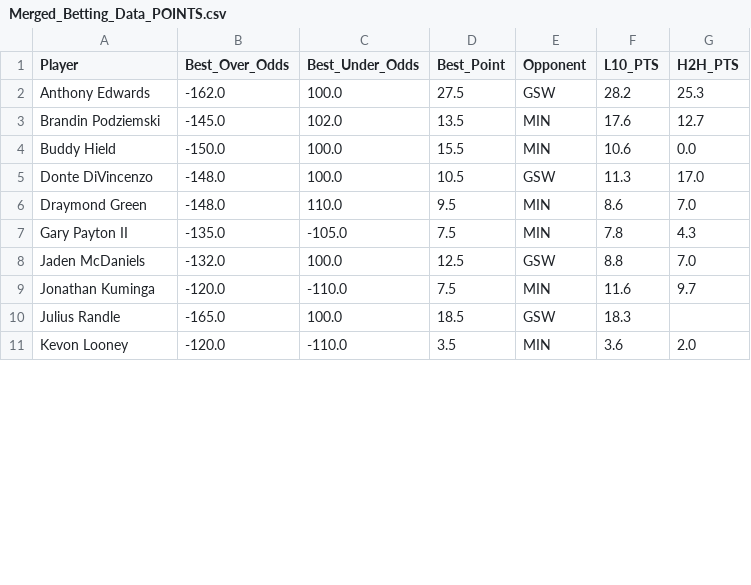
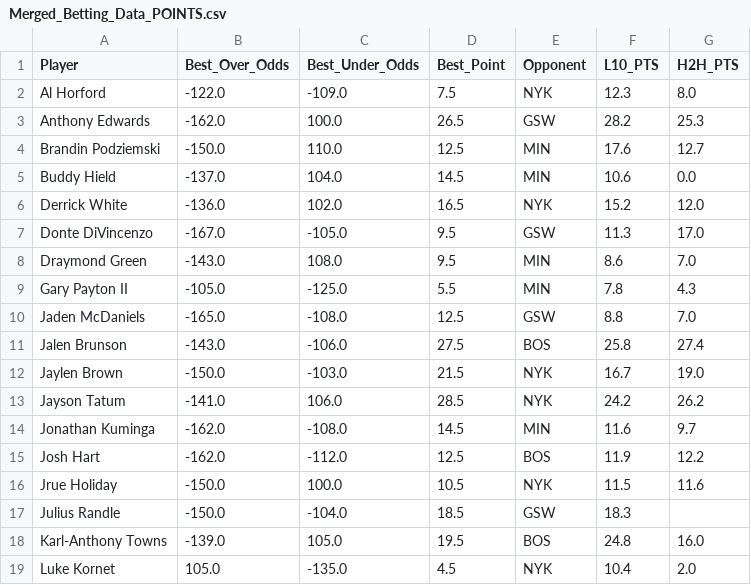
Before and after one commit to SebbyJM/nba-betting-pairs, a CSV file: Merged_Betting_Data_POINTS.csv, drawn as a sheet; only a part is shown; the diff covers the shown part only.

```diff
--- a/Merged_Betting_Data_POINTS.csv
+++ b/Merged_Betting_Data_POINTS.csv
@@ -1,11 +1,19 @@
 Player,Best_Over_Odds,Best_Under_Odds,Best_Point,Opponent,L10_PTS,H2H_PTS
-Anthony Edwards,-162.0,100.0,27.5,GSW,28.2,25.3
-Brandin Podziemski,-145.0,102.0,13.5,MIN,17.6,12.7
-Buddy Hield,-150.0,100.0,15.5,MIN,10.6,0.0
-Donte DiVincenzo,-148.0,100.0,10.5,GSW,11.3,17.0
-Draymond Green,-148.0,110.0,9.5,MIN,8.6,7.0
-Gary Payton II,-135.0,-105.0,7.5,MIN,7.8,4.3
-Jaden McDaniels,-132.0,100.0,12.5,GSW,8.8,7.0
-Jonathan Kuminga,-120.0,-110.0,7.5,MIN,11.6,9.7
-Julius Randle,-165.0,100.0,18.5,GSW,18.3,
-Kevon Looney,-120.0,-110.0,3.5,MIN,3.6,2.0
+Al Horford,-122.0,-109.0,7.5,NYK,12.3,8.0
+Anthony Edwards,-162.0,100.0,26.5,GSW,28.2,25.3
+Brandin Podziemski,-150.0,110.0,12.5,MIN,17.6,12.7
+Buddy Hield,-137.0,104.0,14.5,MIN,10.6,0.0
+Derrick White,-136.0,102.0,16.5,NYK,15.2,12.0
+Donte DiVincenzo,-167.0,-105.0,9.5,GSW,11.3,17.0
+Draymond Green,-143.0,108.0,9.5,MIN,8.6,7.0
+Gary Payton II,-105.0,-125.0,5.5,MIN,7.8,4.3
+Jaden McDaniels,-165.0,-108.0,12.5,GSW,8.8,7.0
+Jalen Brunson,-143.0,-106.0,27.5,BOS,25.8,27.4
+Jaylen Brown,-150.0,-103.0,21.5,NYK,16.7,19.0
+Jayson Tatum,-141.0,106.0,28.5,NYK,24.2,26.2
+Jonathan Kuminga,-162.0,-108.0,14.5,MIN,11.6,9.7
+Josh Hart,-162.0,-112.0,12.5,BOS,11.9,12.2
+Jrue Holiday,-150.0,100.0,10.5,NYK,11.5,11.6
+Julius Randle,-150.0,-104.0,18.5,GSW,18.3,
+Karl-Anthony Towns,-139.0,105.0,19.5,BOS,24.8,16.0
+Luke Kornet,105.0,-135.0,4.5,NYK,10.4,2.0
```
Also changed, not shown: 5 added rows and 10 edited cells elsewhere in this file, Final_Projections_ASSISTS.csv, Final_Projections_POINTS.csv, 16 other files.
